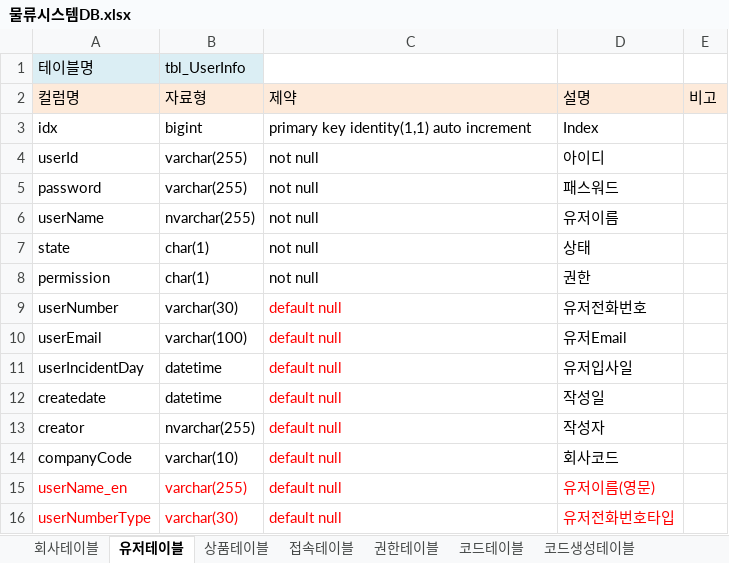
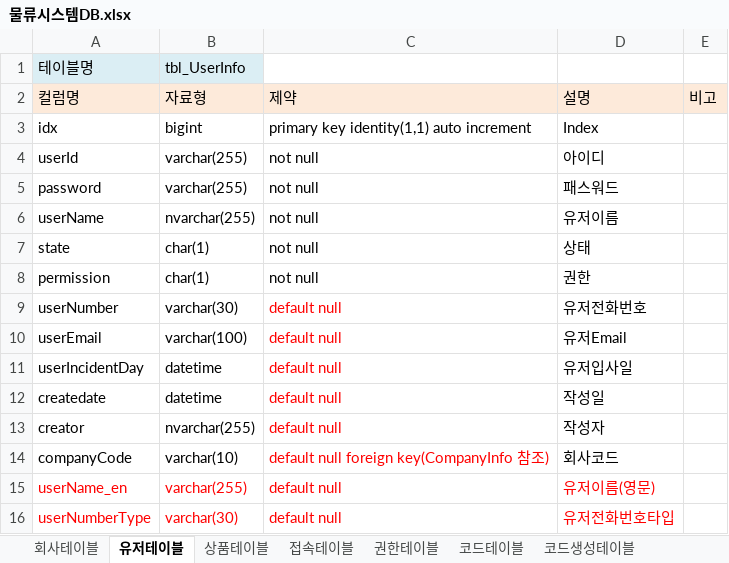
Before and after one commit to nowonbun/LogisticSystem, an Excel workbook: database/물류시스템DB.xlsx, sheet 유저테이블, drawn as a sheet; values as stored, in another font and other column widths than the file's, no borders; the diff names each change by its address in the sheet, - before the commit and + after, or states it on an @@ line.

```diff
--- a/database/물류시스템DB.xlsx (sheet 유저테이블)
+++ b/database/물류시스템DB.xlsx (sheet 유저테이블)
-C14: default null
+C14: default null foreign key(CompanyInfo 참조)
```
Also changed, not shown: sheet 코드생성테이블, sheet 코드테이블, sheet 상품테이블, 11 other files.
